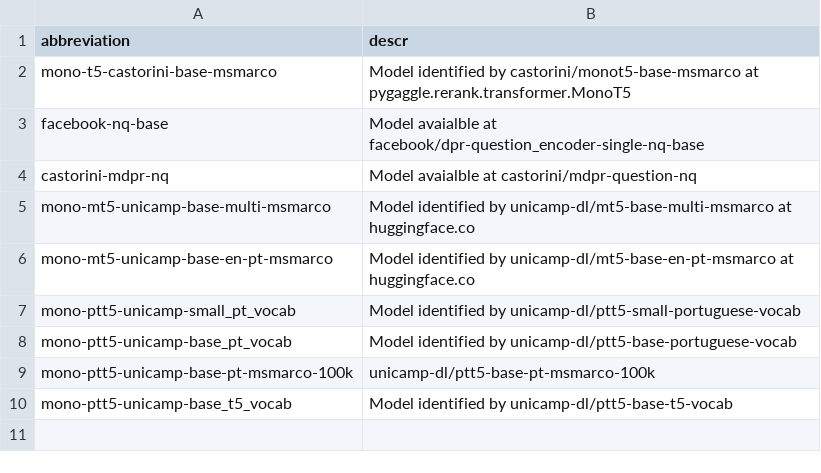
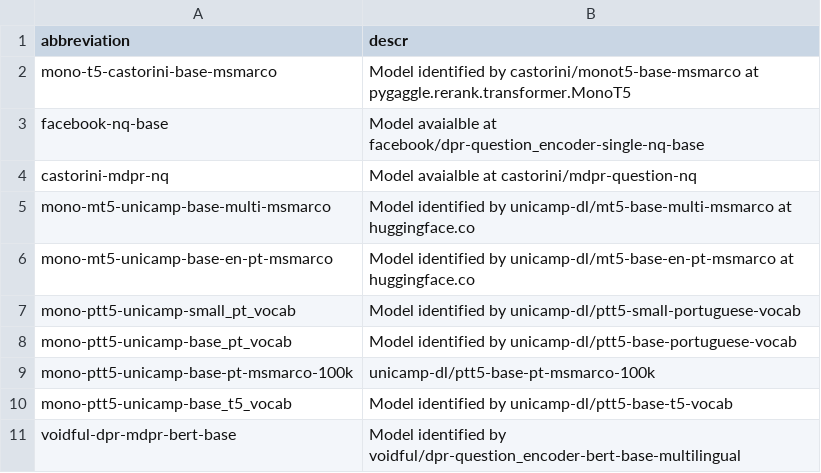
Before and after one commit to leonardo3108/robustez-query, a CSV file: data/tab_model.csv, drawn as a sheet.

```diff
--- a/data/tab_model.csv
+++ b/data/tab_model.csv
@@ -10 +10,2 @@ mono-ptt5-unicamp-base-pt-msmarco-100k, unicamp-dl/ptt5-base-pt-msmarco-100k
 mono-ptt5-unicamp-base_t5_vocab,Model identified by unicamp-dl/ptt5-base-t5-vocab
+voidful-dpr-mdpr-bert-base,Model identified by voidful/dpr-question_encoder-bert-base-multilingual
```
Also changed, not shown: data/tab_search_context.csv, 6 other files.
